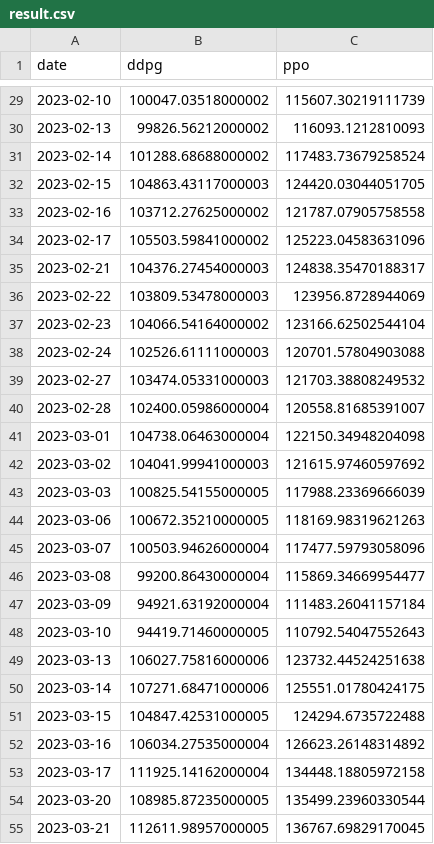
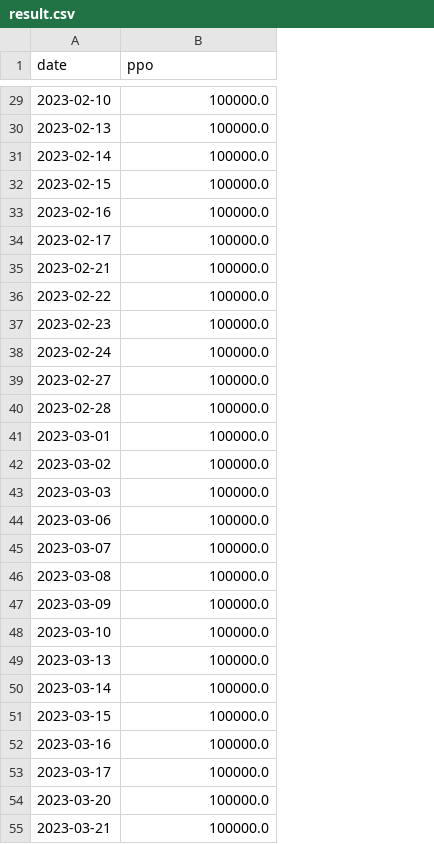
Before and after one commit to Hongshen-Yang/UoA-MDT, a CSV file: notebooks/results/result.csv, drawn as a sheet; only a part is shown, gaps mark what is left out; removed rows and columns are numbered as before the commit, all else as after; the diff covers the shown part only; the diff names each change by its address in the sheet, - before the commit and + after, or states it on an @@ line.

```diff
--- a/notebooks/results/result.csv
+++ b/notebooks/results/result.csv
-column B (ddpg), rows 29-55: 100047.03518000002 | 99826.56212000002 | 101288.68688000002 | 104863.43117000003 | 103712.27625000002 | 105503.59841000002 | 104376.27454000003 | 103809.53478000003 | 104066.54164000002 | 102526.61111000003 | 103474.05331000003 | 102400.05986000004 | 104738.06463000004 | 104041.99941000003 | 100825.54155000005 | 100672.35210000005 | 100503.94626000004 | 99200.86430000004 | 94921.63192000004 | 94419.71460000005 | 106027.75816000006 | 107271.68471000006 | 104847.42531000005 | 106034.27535000004 | 111925.14162000004 | 108985.87235000005 | 112611.98957000005
-B29 (ppo): 115607.30219111739
+B29 (ppo): 100000.0
-B30 (ppo): 116093.1212810093
+B30 (ppo): 100000.0
-B31 (ppo): 117483.73679258524
+B31 (ppo): 100000.0
-B32 (ppo): 124420.03044051705
+B32 (ppo): 100000.0
-B33 (ppo): 121787.07905758558
+B33 (ppo): 100000.0
-B34 (ppo): 125223.04583631096
+B34 (ppo): 100000.0
-B35 (ppo): 124838.35470188317
+B35 (ppo): 100000.0
-B36 (ppo): 123956.8728944069
+B36 (ppo): 100000.0
-B37 (ppo): 123166.62502544104
+B37 (ppo): 100000.0
-B38 (ppo): 120701.57804903088
+B38 (ppo): 100000.0
-B39 (ppo): 121703.38808249532
+B39 (ppo): 100000.0
-B40 (ppo): 120558.81685391007
+B40 (ppo): 100000.0
-B41 (ppo): 122150.34948204098
+B41 (ppo): 100000.0
-B42 (ppo): 121615.97460597692
+B42 (ppo): 100000.0
-B43 (ppo): 117988.23369666039
+B43 (ppo): 100000.0
-B44 (ppo): 118169.98319621263
+B44 (ppo): 100000.0
-B45 (ppo): 117477.59793058096
+B45 (ppo): 100000.0
-B46 (ppo): 115869.34669954477
+B46 (ppo): 100000.0
-B47 (ppo): 111483.26041157184
+B47 (ppo): 100000.0
-B48 (ppo): 110792.54047552643
+B48 (ppo): 100000.0
-B49 (ppo): 123732.44524251638
+B49 (ppo): 100000.0
-B50 (ppo): 125551.01780424175
+B50 (ppo): 100000.0
-B51 (ppo): 124294.6735722488
+B51 (ppo): 100000.0
-B52 (ppo): 126623.26148314892
+B52 (ppo): 100000.0
-B53 (ppo): 134448.18805972158
+B53 (ppo): 100000.0
-B54 (ppo): 135499.23960330544
+B54 (ppo): 100000.0
-B55 (ppo): 136767.69829170045
+B55 (ppo): 100000.0
```
Also changed, not shown: 115 edited cells elsewhere in this file, notebooks/results/a2c/progress.csv, notebooks/results/ddpg/progress.csv, 40 other files.
